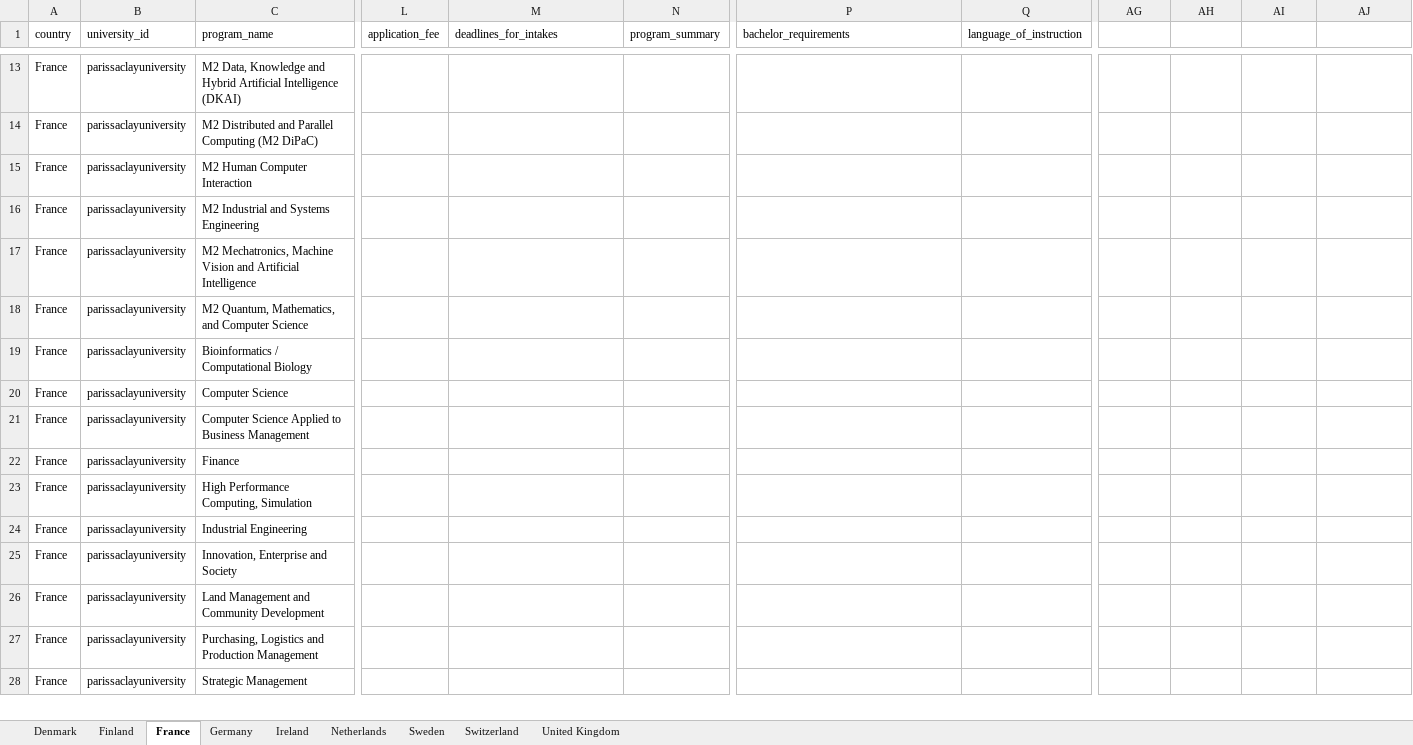
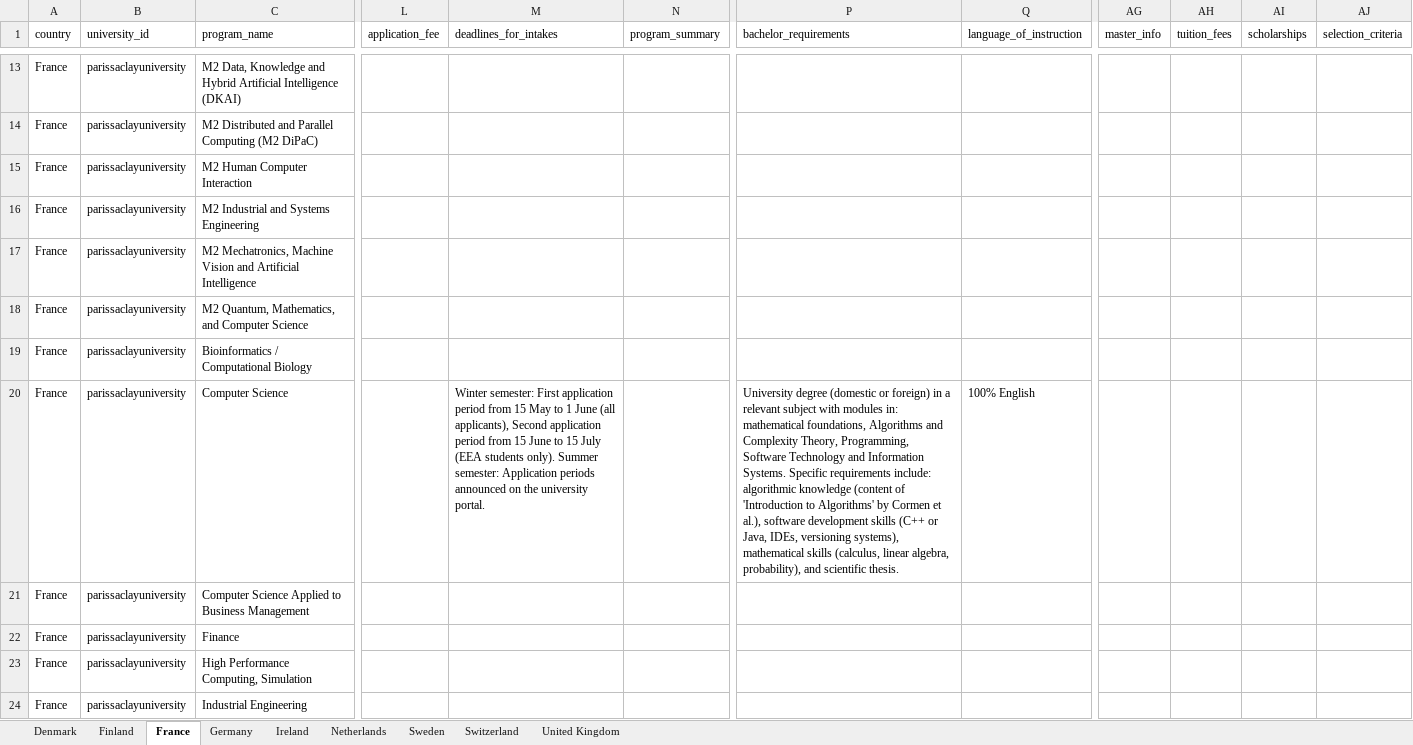
Before and after one commit to ismail-cakmak/gradscout, an Excel workbook: master_programs_masterlist.xlsx, sheet France, drawn as a sheet; only a part is shown, gaps mark what is left out; the shorter side is filled out with more unchanged rows; values as stored, in another font and other column widths than the file's, no borders; the diff names each change by its address in the sheet, - before the commit and + after, or states it on an @@ line.

```diff
--- a/master_programs_masterlist.xlsx (sheet France)
+++ b/master_programs_masterlist.xlsx (sheet France)
-AG1: (empty)
+AG1: master_info
-AH1: (empty)
+AH1: tuition_fees
-AI1: (empty)
+AI1: scholarships
-AJ1: (empty)
+AJ1: selection_criteria
-M20 (deadlines_for_intakes): (empty)
+M20 (deadlines_for_intakes): Winter semester: First application period from 15 May to 1 June (all applicants), Second application period from 15 June to 15 July (EEA students only). Summer semester: Application periods announced on the university portal.
-P20 (bachelor_requirements): (empty)
+P20 (bachelor_requirements): University degree (domestic or foreign) in a relevant subject with modules in: mathematical foundations, Algorithms and Complexity Theory, Programming, Software Technology and Information Systems. Specific requirements include: algorithmic knowledge (content of 'Introduction to Algorithms' by Cormen et al.), software development skills (C++ or Java, IDEs, versioning systems), mathematical skills (calculus, linear algebra, probability), and scientific thesis.
-Q20 (language_of_instruction): (empty)
+Q20 (language_of_instruction): 100% English
```
Also changed, not shown: sheet Germany, sheet Netherlands, sheet United Kingdom, sheet Sweden, sheet Finland, sheet Switzerland, 2 more sheets, 10 other files.
